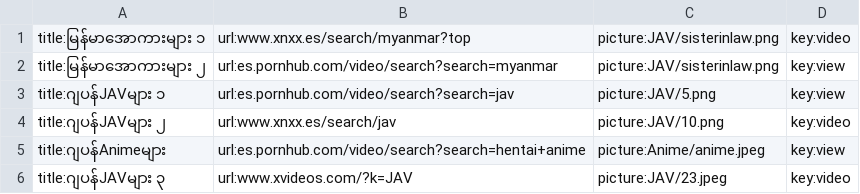
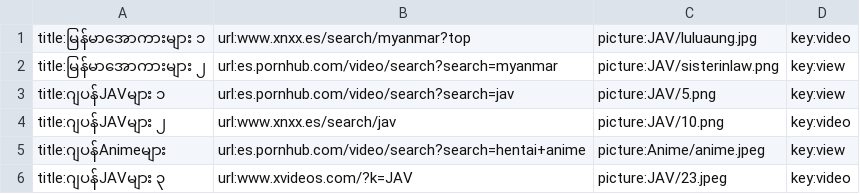
Before and after one commit to ghnaruto/movie_app, a CSV file: watch_category.csv, drawn as a sheet.

Commit message:
Update watch_category.csv

```diff
--- a/watch_category.csv
+++ b/watch_category.csv
@@ -1,2 +1,2 @@
-title:မြန်မာအောကားများ ၁,url:www.xnxx.es/search/myanmar?top,picture:JAV/sisterinlaw.png,key:video
+title:မြန်မာအောကားများ ၁,url:www.xnxx.es/search/myanmar?top,picture:JAV/luluaung.jpg,key:video
 title:မြန်မာအောကားများ ၂,url:es.pornhub.com/video/search?search=myanmar,picture:JAV/sisterinlaw.png,key:view
```
